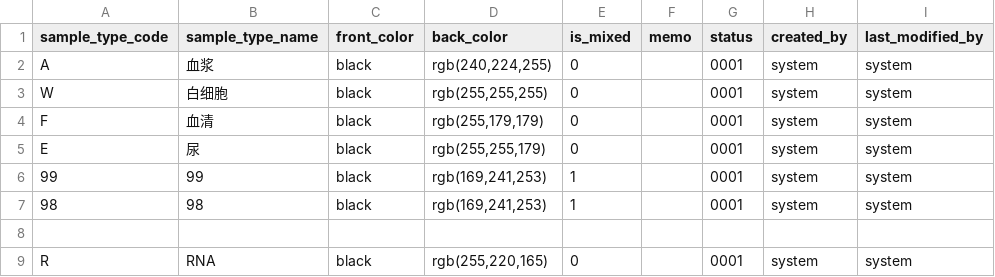
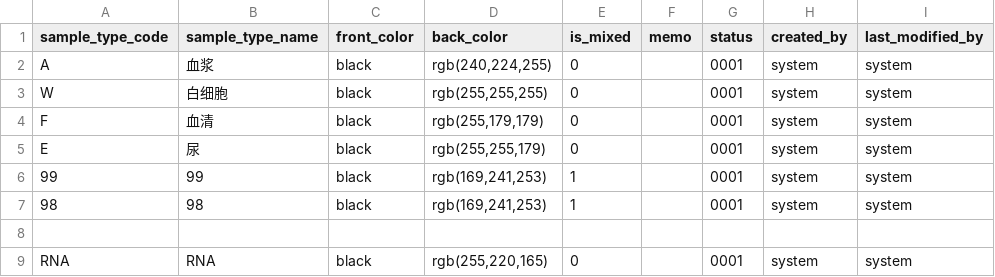
Before and after one commit to kang01/BioBank, a CSV file: src/main/resources/config/liquibase/sample_type.csv, drawn as a sheet.

```diff
--- a/src/main/resources/config/liquibase/sample_type.csv
+++ b/src/main/resources/config/liquibase/sample_type.csv
@@ -8,2 +8,2 @@ E;尿;black;rgb(255,255,179);0;;0001;system;system
 
-R;RNA;black;rgb(255,220,165);0;;0001;system;system
+RNA;RNA;black;rgb(255,220,165);0;;0001;system;system
```
Also changed, not shown: src/main/resources/config/liquibase/users.csv, 21 other files.
